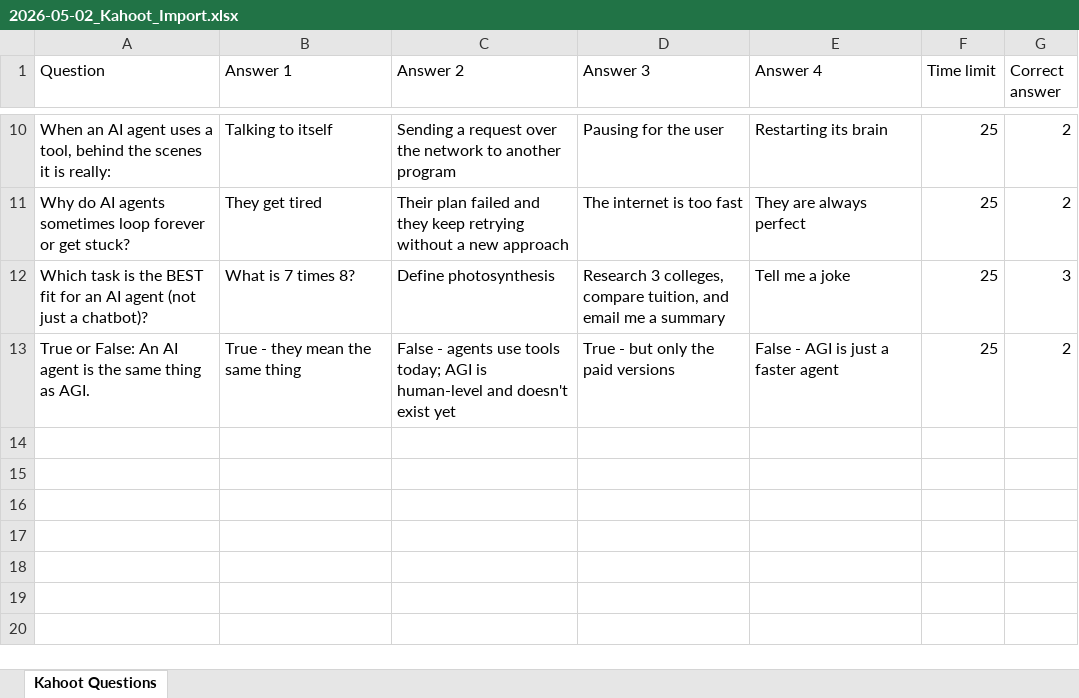
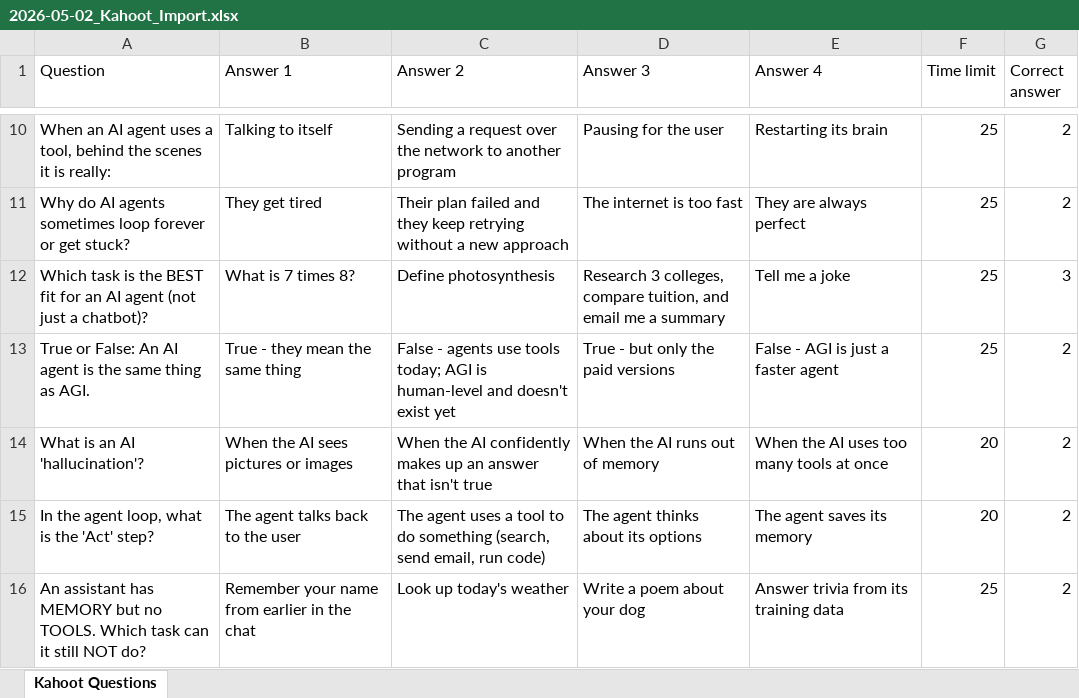
Before and after one commit to aghimir3/KidsComputerScience, an Excel workbook: 2026-05-02_How_AI_Agents_Work/2026-05-02_Kahoot_Import.xlsx, sheet Kahoot Questions, drawn as a sheet; only a part is shown, gaps mark what is left out; values as stored, in another font and other column widths than the file's, no borders; the diff names each change by its address in the sheet, - before the commit and + after, or states it on an @@ line.

```diff
--- a/2026-05-02_How_AI_Agents_Work/2026-05-02_Kahoot_Import.xlsx (sheet Kahoot Questions)
+++ b/2026-05-02_How_AI_Agents_Work/2026-05-02_Kahoot_Import.xlsx (sheet Kahoot Questions)
+row 14: What is an AI 'hallucination'? | When the AI sees pictures or images | When the AI confidently makes up an answer that isn't true | When the AI runs out of memory | When the AI uses too many tools at once | 20 | 2
+row 15: In the agent loop, what is the 'Act' step? | The agent talks back to the user | The agent uses a tool to do something (search, send email, run code) | The agent thinks about its options | The agent saves its memory | 20 | 2
+row 16: An assistant has MEMORY but no TOOLS. Which task can it still NOT do? | Remember your name from earlier in the chat | Look up today's weather | Write a poem about your dog | Answer trivia from its training data | 25 | 2
```
Also changed, not shown: 6 other files.
